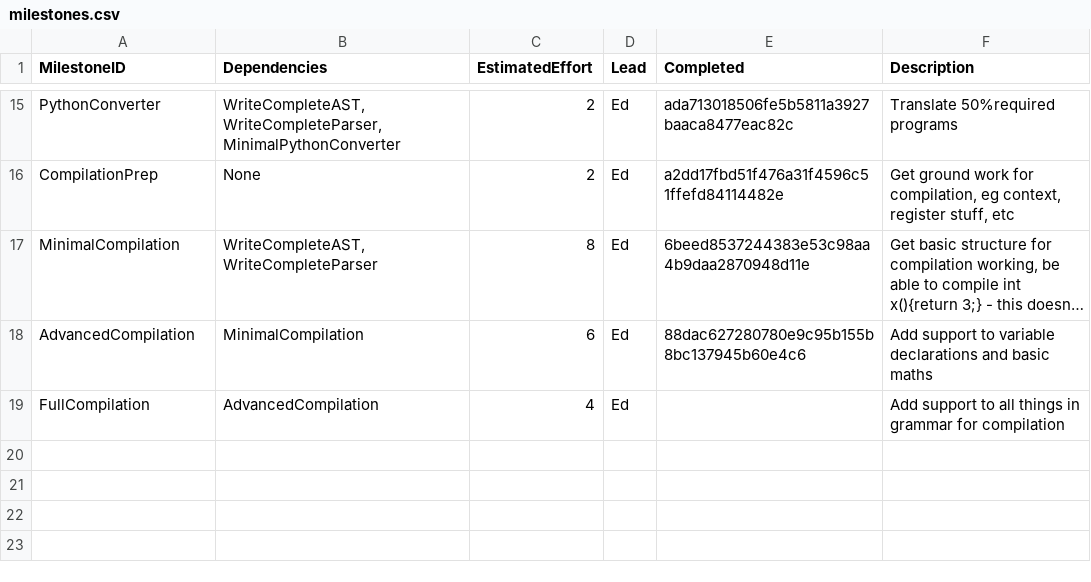
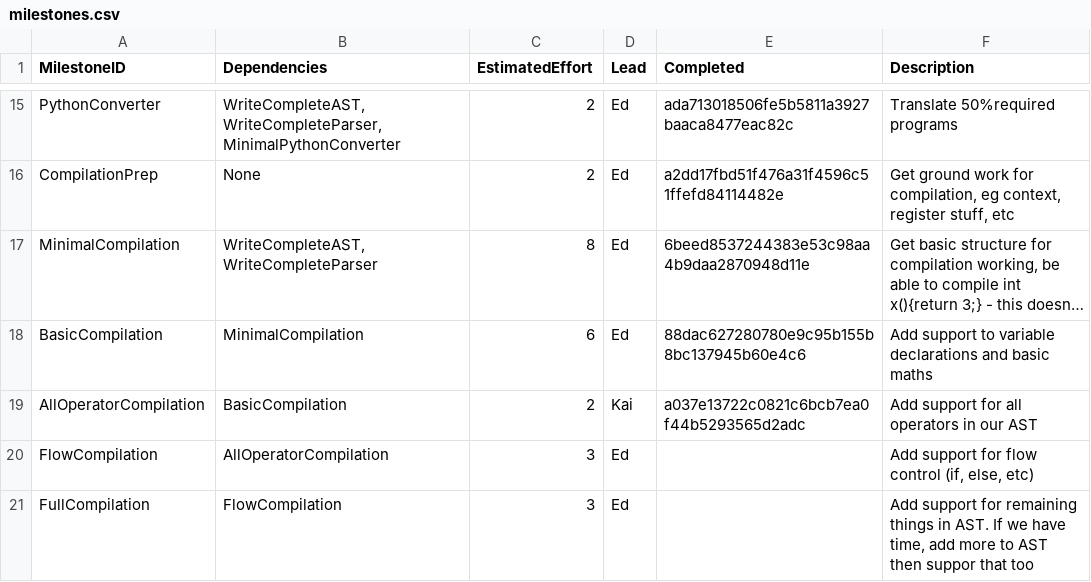
Before and after one commit to Kyzarok/C_Compiler, a CSV file: management/milestones.csv, drawn as a sheet; only a part is shown, gaps mark what is left out; long unchanged cells end in …; addresses are those after the commit; the diff names each change by its address in the sheet, - before the commit and + after, or states it on an @@ line.

Commit message:
Updates to management. Split some milestones

```diff
--- a/management/milestones.csv
+++ b/management/milestones.csv
-A18 (MilestoneID): AdvancedCompilation
+A18 (MilestoneID): BasicCompilation
+row 19: AllOperatorCompilation | BasicCompilation | 2 | Kai | a037e13722c0821c6bcb7ea0f44b5293565d2adc | Add support for all operators in our AST
+row 20: FlowCompilation | AllOperatorCompilation | 3 | Ed |  | Add support for flow control (if, else, etc)
-B21 (Dependencies): AdvancedCompilation
+B21 (Dependencies): FlowCompilation
-C21 (EstimatedEffort): 4
+C21 (EstimatedEffort): 3
-F21 (Description): Add support to all things in grammar for compilation
+F21 (Description): Add support for remaining things in AST. If we have time, add more to AST then suppor that too
```
Also changed, not shown: management/effort-log.csv, management/schedule.csv.
